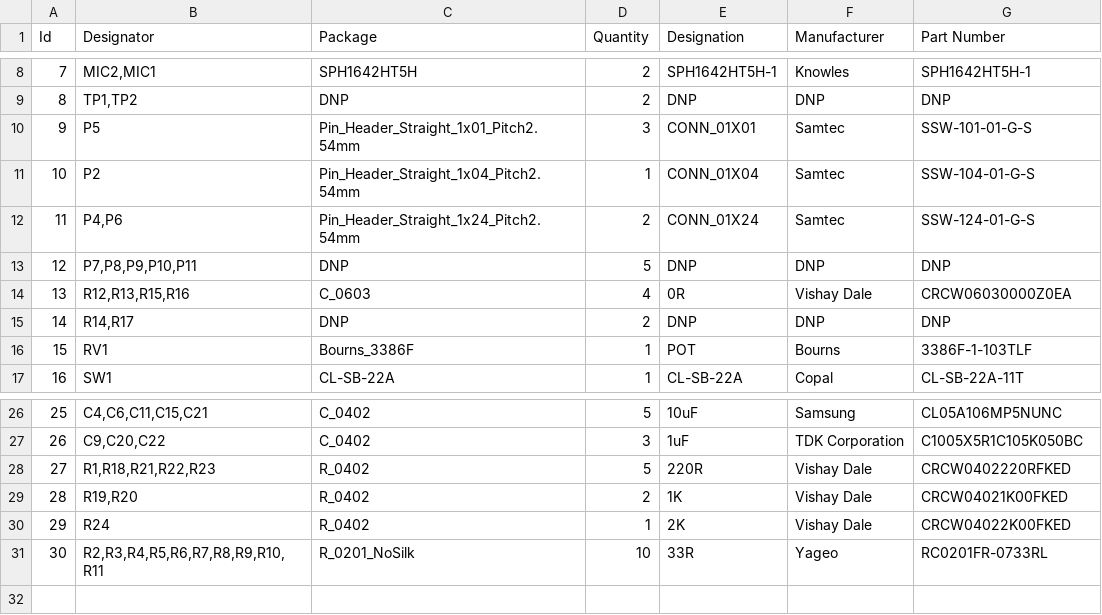
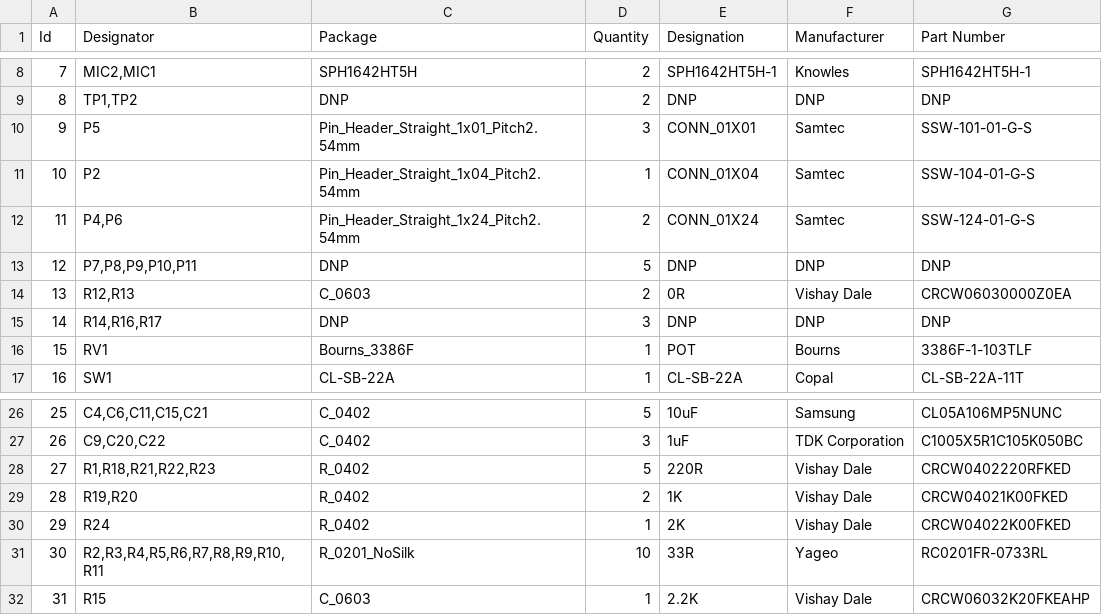
Before and after one commit to Tympan/Tympan_Rev_C_Hardware, a CSV file: plots/BOM/Tympan_C_BOM.csv, drawn as a sheet; only a part is shown, gaps mark what is left out.

Commit message:
Updated BOM
Updated BOM to specify R16 as DNP and R15 as 2K2R

```diff
--- a/plots/BOM/Tympan_C_BOM.csv
+++ b/plots/BOM/Tympan_C_BOM.csv
@@ -13,4 +13,4 @@ Id,Designator,Package,Quantity,Designation,Manufacturer,Part Number
 12,"P7,P8,P9,P10,P11",DNP,5,DNP,DNP,DNP
-13,"R12,R13,R15,R16",C_0603,4,0R,Vishay Dale,CRCW06030000Z0EA
-14,"R14,R17",DNP,2,DNP,DNP,DNP
+13,"R12,R13",C_0603,2,0R,Vishay Dale,CRCW06030000Z0EA
+14,"R14,R16,R17",DNP,3,DNP,DNP,DNP
 15,RV1,Bourns_3386F,1,POT,Bourns,3386F-1-103TLF
@@ -31 +31,2 @@ Id,Designator,Package,Quantity,Designation,Manufacturer,Part Number
 30,"R2,R3,R4,R5,R6,R7,R8,R9,R10,R11",R_0201_NoSilk,10,33R,Yageo,RC0201FR-0733RL
+31,R15,C_0603,1,2.2K,Vishay Dale,CRCW06032K20FKEAHP
```
